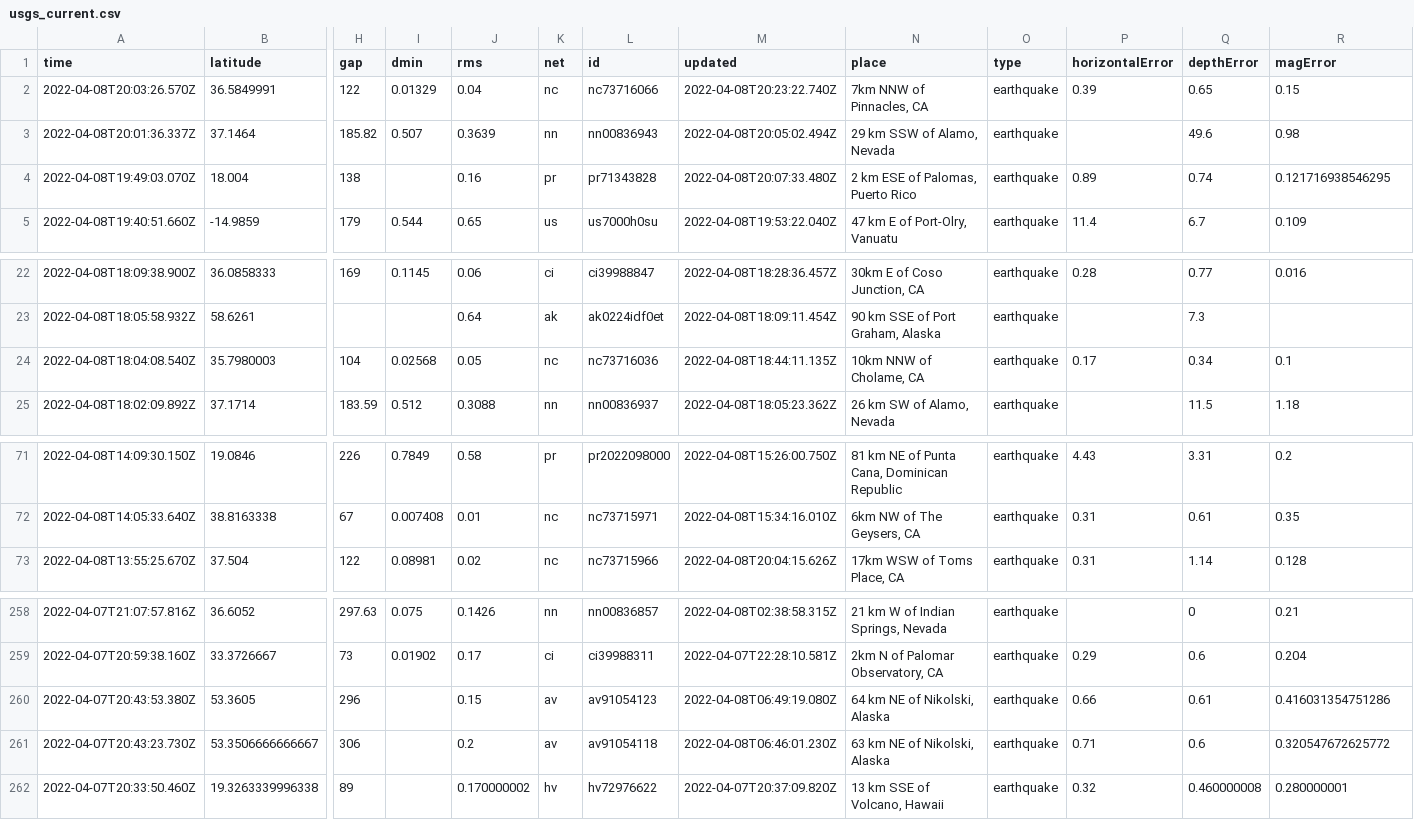
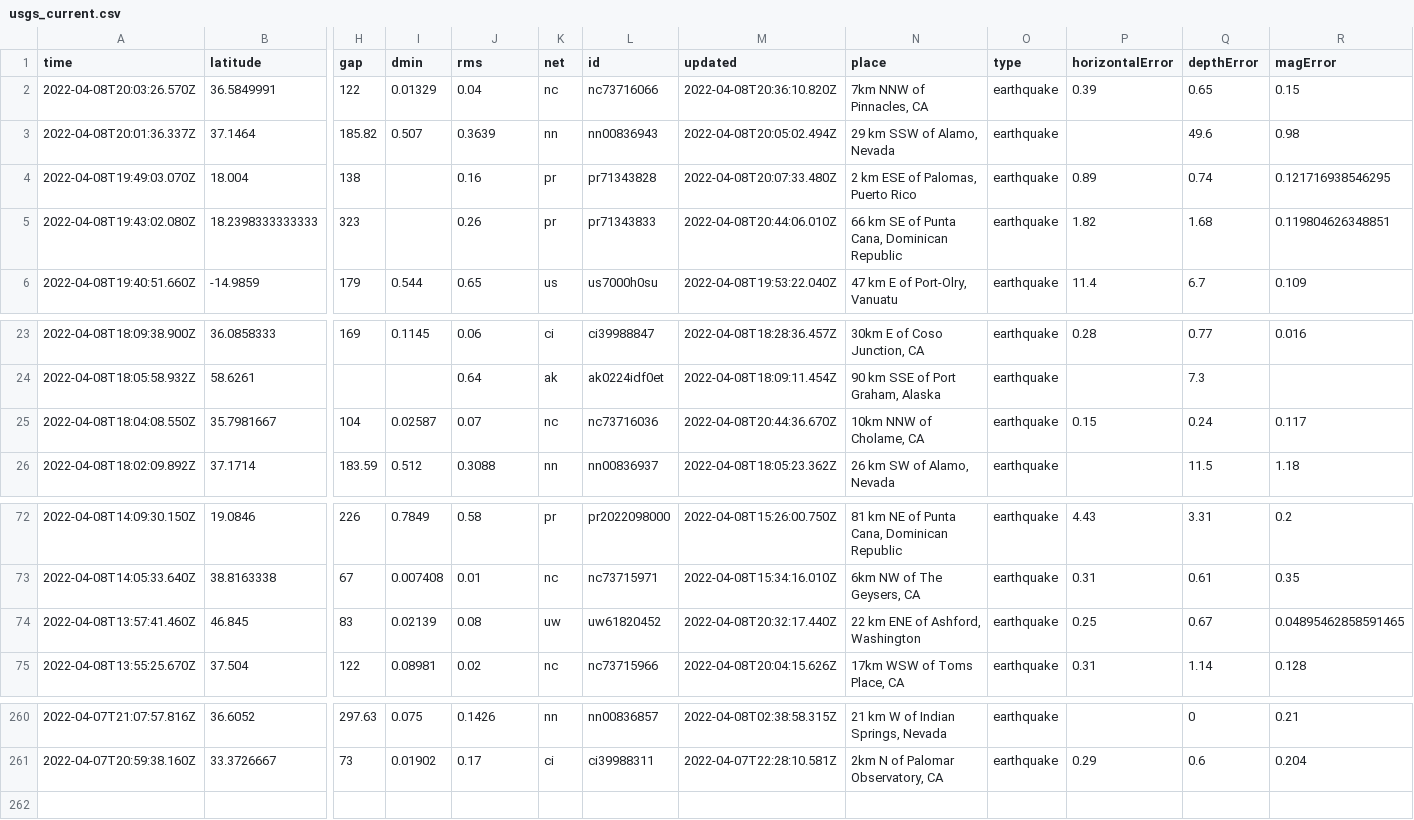
Before and after one commit to dlbranham/my-data-robot, a CSV file: usgs_current.csv, drawn as a sheet; only a part is shown, gaps mark what is left out; removed rows and columns are numbered as before the commit, all else as after; rows hold the shown columns only; the diff names each change by its address in the sheet, - before the commit and + after, or states it on an @@ line.

```diff
--- a/usgs_current.csv
+++ b/usgs_current.csv
-M2 (updated): 2022-04-08T20:23:22.740Z
+M2 (updated): 2022-04-08T20:36:10.820Z
+row 5: 2022-04-08T19:43:02.080Z | 18.2398333333333 | 323 |  | 0.26 | pr | pr71343833 | 2022-04-08T20:44:06.010Z | 66 km SE of Punta Cana, Dominican Republic | earthquake | 1.82 | 1.68 | 0.119804626348851
-row 24: 2022-04-08T18:04:08.540Z | 35.7980003 | 104 | 0.02568 | 0.05 | nc | nc73716036 | 2022-04-08T18:44:11.135Z | 10km NNW of Cholame, CA | earthquake | 0.17 | 0.34 | 0.1
+row 25: 2022-04-08T18:04:08.550Z | 35.7981667 | 104 | 0.02587 | 0.07 | nc | nc73716036 | 2022-04-08T20:44:36.670Z | 10km NNW of Cholame, CA | earthquake | 0.15 | 0.24 | 0.117
+row 74: 2022-04-08T13:57:41.460Z | 46.845 | 83 | 0.02139 | 0.08 | uw | uw61820452 | 2022-04-08T20:32:17.440Z | 22 km ENE of Ashford, Washington | earthquake | 0.25 | 0.67 | 0.04895462858591465
-row 260: 2022-04-07T20:43:53.380Z | 53.3605 | 296 |  | 0.15 | av | av91054123 | 2022-04-08T06:49:19.080Z | 64 km NE of Nikolski, Alaska | earthquake | 0.66 | 0.61 | 0.416031354751286
-row 261: 2022-04-07T20:43:23.730Z | 53.3506666666667 | 306 |  | 0.2 | av | av91054118 | 2022-04-08T06:46:01.230Z | 63 km NE of Nikolski, Alaska | earthquake | 0.71 | 0.6 | 0.320547672625772
-row 262: 2022-04-07T20:33:50.460Z | 19.3263339996338 | 89 |  | 0.170000002 | hv | hv72976622 | 2022-04-07T20:37:09.820Z | 13 km SSE of Volcano, Hawaii | earthquake | 0.32 | 0.460000008 | 0.280000001
```
